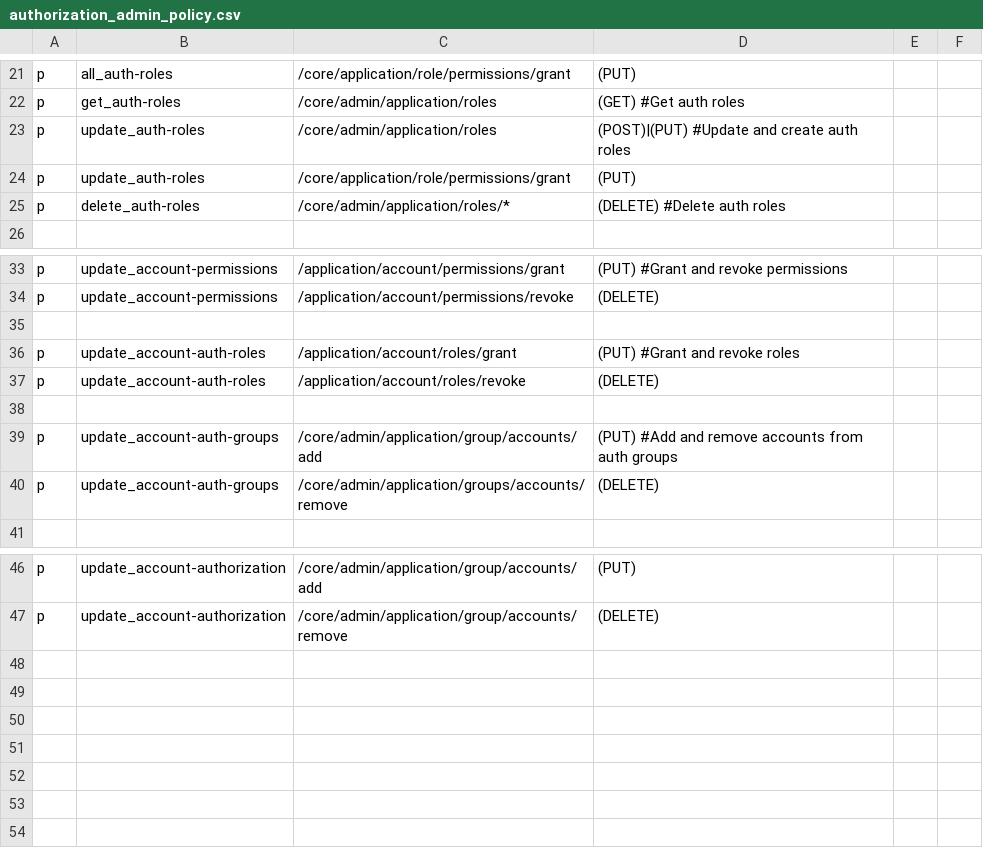
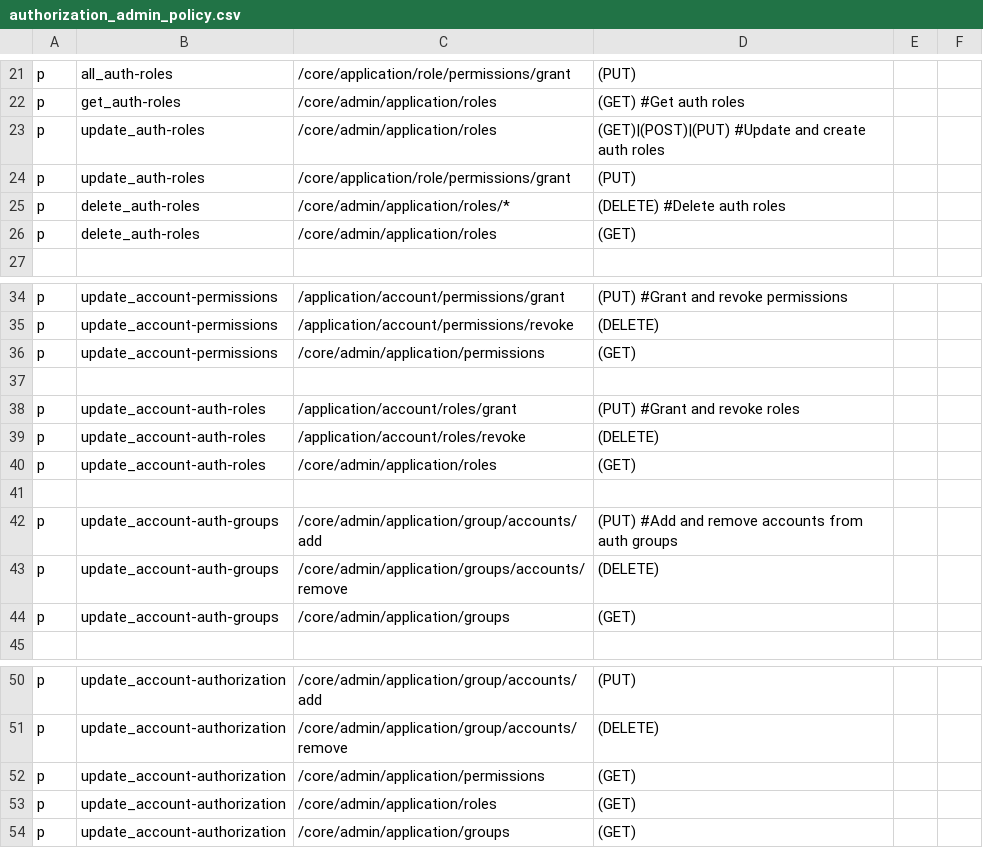
Before and after one commit to rokwire/core-building-block, a CSV file: driver/web/authorization_admin_policy.csv, drawn as a sheet; only a part is shown, gaps mark what is left out; the diff covers the shown part only.

Commit message:
allow update and delete permissions to also get

```diff
--- a/driver/web/authorization_admin_policy.csv
+++ b/driver/web/authorization_admin_policy.csv
@@ -22,5 +22,6 @@ p, all_auth-roles, /core/application/role/permissions/grant, (PUT)
 p, get_auth-roles, /core/admin/application/roles, (GET) #Get auth roles
-p, update_auth-roles, /core/admin/application/roles, (POST)|(PUT) #Update and create auth roles
+p, update_auth-roles, /core/admin/application/roles, (GET)|(POST)|(PUT) #Update and create auth roles
 p, update_auth-roles, /core/application/role/permissions/grant, (PUT)
 p, delete_auth-roles, /core/admin/application/roles/*, (DELETE) #Delete auth roles
+p, delete_auth-roles, /core/admin/application/roles, (GET)
 
@@ -34,2 +35,3 @@ p, update_account-permissions, /application/account/permissions/grant, (PUT) #Gr
 p, update_account-permissions, /application/account/permissions/revoke, (DELETE)
+p, update_account-permissions, /core/admin/application/permissions, (GET)
 
@@ -37,2 +39,3 @@ p, update_account-auth-roles, /application/account/roles/grant, (PUT) #Grant and
 p, update_account-auth-roles, /application/account/roles/revoke, (DELETE)
+p, update_account-auth-roles, /core/admin/application/roles, (GET)
 
@@ -40,2 +43,3 @@ p, update_account-auth-groups, /core/admin/application/group/accounts/add, (PUT)
 p, update_account-auth-groups, /core/admin/application/groups/accounts/remove, (DELETE)
+p, update_account-auth-groups, /core/admin/application/groups, (GET)
 
@@ -47 +51,4 @@ p, update_account-authorization, /core/admin/application/group/accounts/add, (PU
 p, update_account-authorization, /core/admin/application/group/accounts/remove, (DELETE)
+p, update_account-authorization, /core/admin/application/permissions, (GET)
+p, update_account-authorization, /core/admin/application/roles, (GET)
+p, update_account-authorization, /core/admin/application/groups, (GET)
```
Also changed, not shown: 3 edited cells elsewhere in this file, driver/web/authorization_system_policy.csv, 16 other files.
